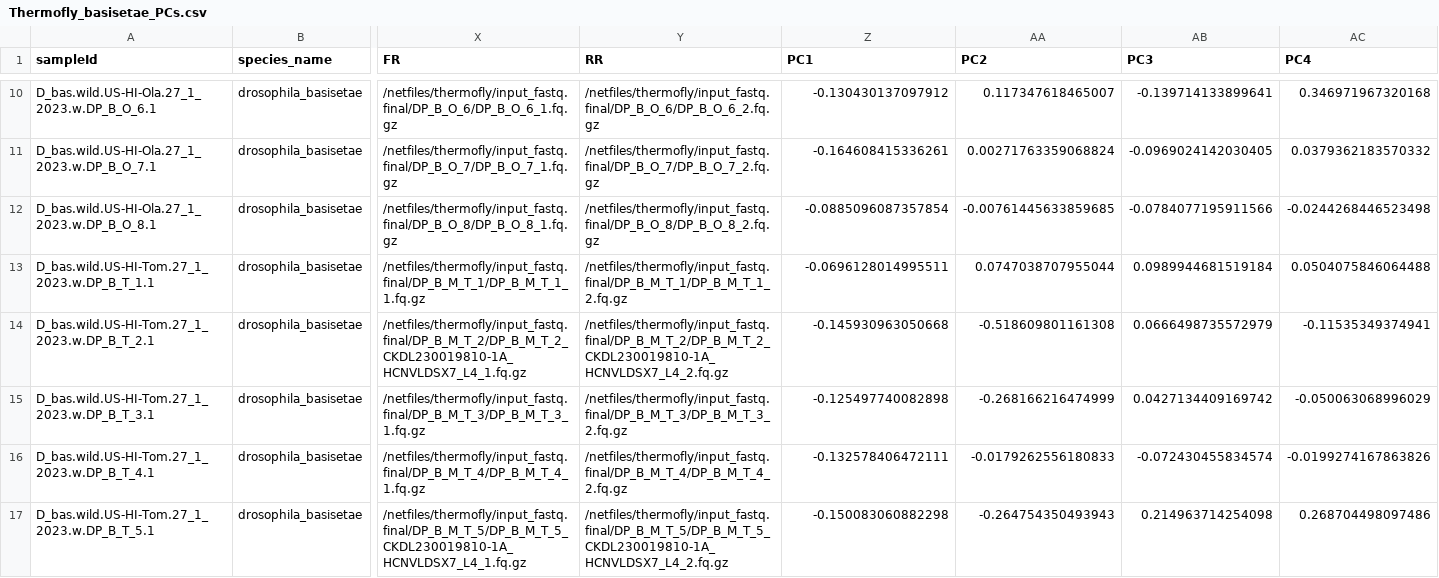
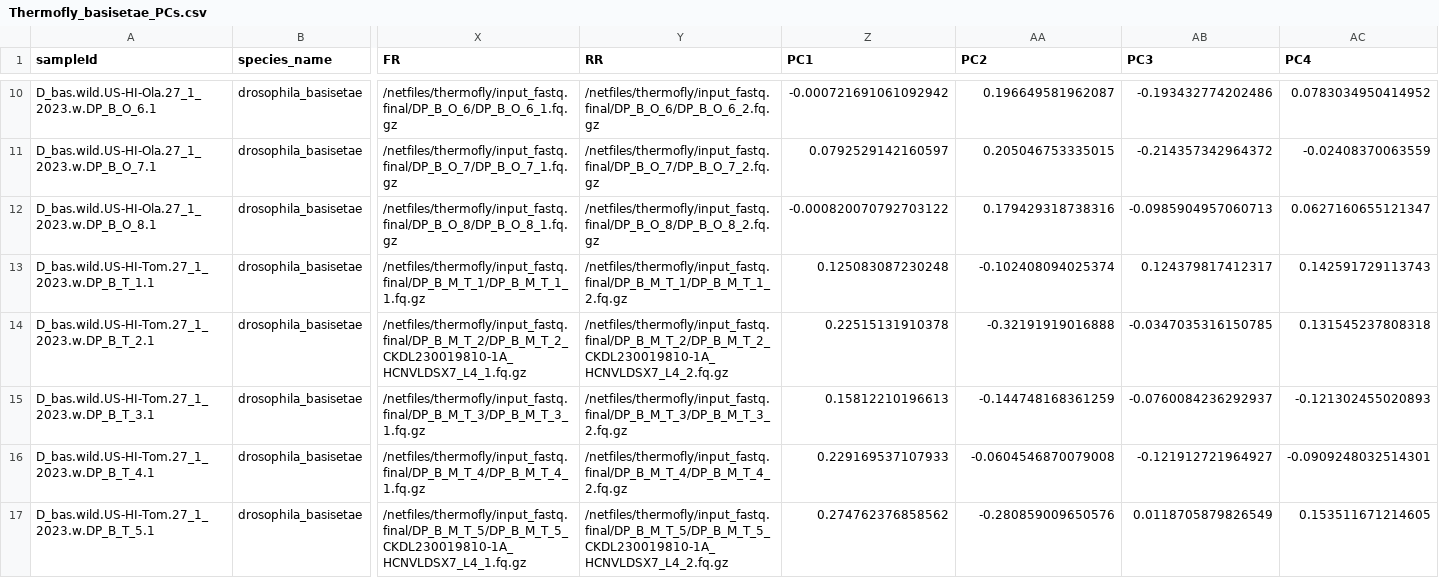
Before and after one commit to emily-longman/Nucella_can_drilling_genomics, a CSV file: src/Thermofly/4_Pop_structure/Thermofly_basisetae_PCs.csv, drawn as a sheet; only a part is shown, gaps mark what is left out; the diff covers the shown part only; the diff names each change by its address in the sheet, - before the commit and + after, or states it on an @@ line.

```diff
--- a/src/Thermofly/4_Pop_structure/Thermofly_basisetae_PCs.csv
+++ b/src/Thermofly/4_Pop_structure/Thermofly_basisetae_PCs.csv
-Z10 (PC1): -0.130430137097912
+Z10 (PC1): -0.000721691061092942
-AA10 (PC2): 0.117347618465007
+AA10 (PC2): 0.196649581962087
-AB10 (PC3): -0.139714133899641
+AB10 (PC3): -0.193432774202486
-AC10 (PC4): 0.346971967320168
+AC10 (PC4): 0.0783034950414952
-Z11 (PC1): -0.164608415336261
+Z11 (PC1): 0.0792529142160597
-AA11 (PC2): 0.00271763359068824
+AA11 (PC2): 0.205046753335015
-AB11 (PC3): -0.0969024142030405
+AB11 (PC3): -0.214357342964372
-AC11 (PC4): 0.0379362183570332
+AC11 (PC4): -0.02408370063559
-Z12 (PC1): -0.0885096087357854
+Z12 (PC1): -0.000820070792703122
-AA12 (PC2): -0.00761445633859685
+AA12 (PC2): 0.179429318738316
-AB12 (PC3): -0.0784077195911566
+AB12 (PC3): -0.0985904957060713
-AC12 (PC4): -0.0244268446523498
+AC12 (PC4): 0.0627160655121347
-Z13 (PC1): -0.0696128014995511
+Z13 (PC1): 0.125083087230248
-AA13 (PC2): 0.0747038707955044
+AA13 (PC2): -0.102408094025374
-AB13 (PC3): 0.0989944681519184
+AB13 (PC3): 0.124379817412317
-AC13 (PC4): 0.0504075846064488
+AC13 (PC4): 0.142591729113743
-Z14 (PC1): -0.145930963050668
+Z14 (PC1): 0.22515131910378
-AA14 (PC2): -0.518609801161308
+AA14 (PC2): -0.32191919016888
-AB14 (PC3): 0.0666498735572979
+AB14 (PC3): -0.0347035316150785
-AC14 (PC4): -0.11535349374941
+AC14 (PC4): 0.131545237808318
-Z15 (PC1): -0.125497740082898
+Z15 (PC1): 0.15812210196613
-AA15 (PC2): -0.268166216474999
+AA15 (PC2): -0.144748168361259
-AB15 (PC3): 0.0427134409169742
+AB15 (PC3): -0.0760084236292937
-AC15 (PC4): -0.050063068996029
+AC15 (PC4): -0.121302455020893
-Z16 (PC1): -0.132578406472111
+Z16 (PC1): 0.229169537107933
-AA16 (PC2): -0.0179262556180833
+AA16 (PC2): -0.0604546870079008
-AB16 (PC3): -0.072430455834574
+AB16 (PC3): -0.121912721964927
-AC16 (PC4): -0.0199274167863826
+AC16 (PC4): -0.0909248032514301
-Z17 (PC1): -0.150083060882298
+Z17 (PC1): 0.274762376858562
-AA17 (PC2): -0.264754350493943
+AA17 (PC2): -0.280859009650576
-AB17 (PC3): 0.214963714254098
+AB17 (PC3): 0.0118705879826549
-AC17 (PC4): 0.268704498097486
+AC17 (PC4): 0.153511671214605
```
Also changed, not shown: 40 edited cells elsewhere in this file, 5 other files.
